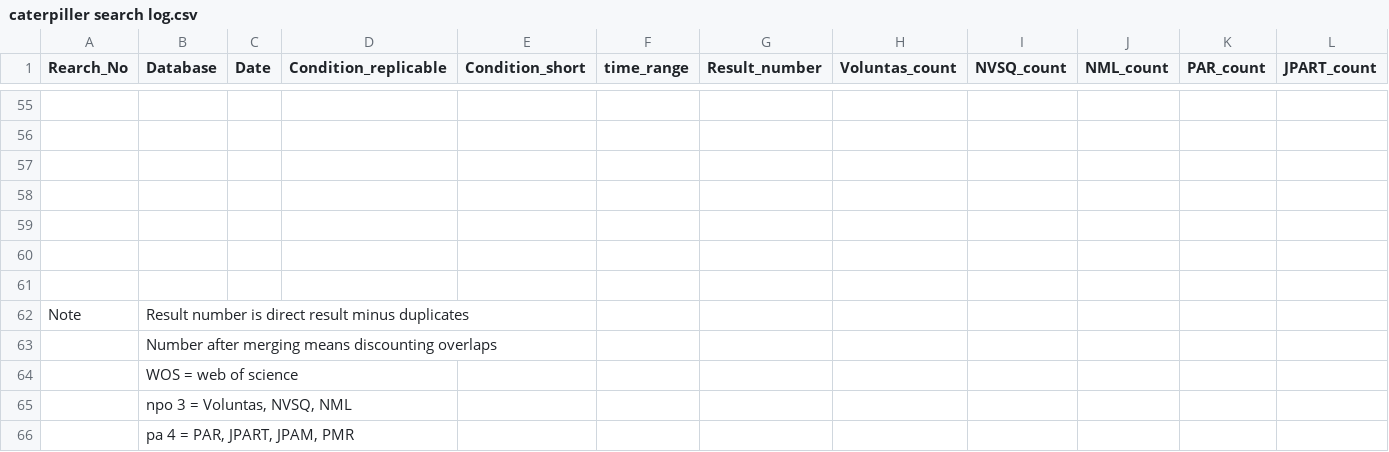
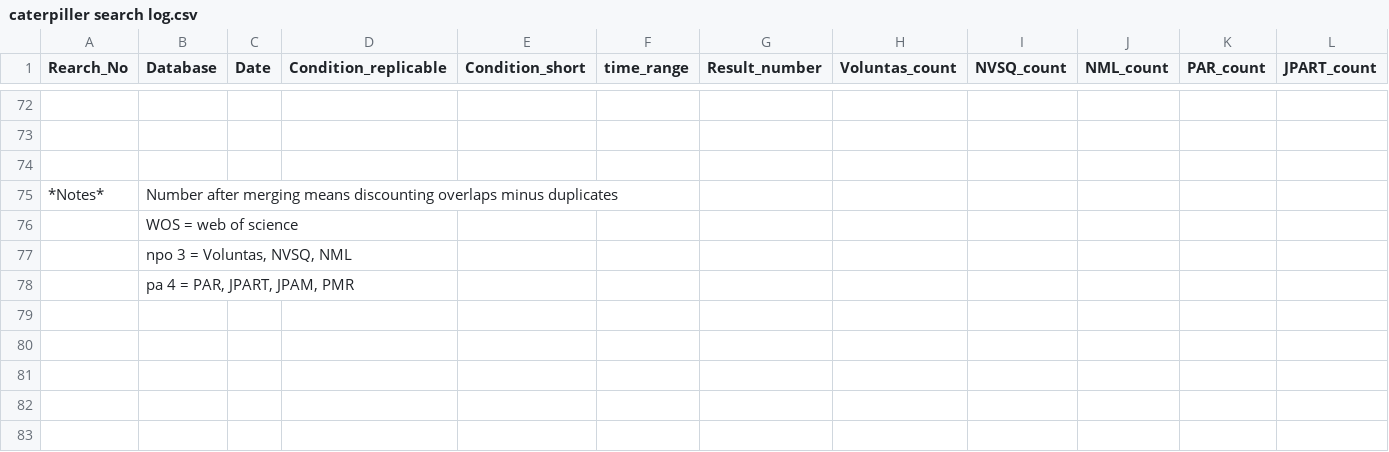
Before and after one commit to andrewheiss/corrupt-caterpillar, a CSV file: data/manual_data/caterpiller search log.csv, drawn as a sheet; only a part is shown, gaps mark what is left out; removed rows and columns are numbered as before the commit, all else as after; rows hold the shown columns only; the diff covers the shown part only; the diff names each change by its address in the sheet, - before the commit and + after, or states it on an @@ line.

```diff
--- a/data/manual_data/caterpiller search log.csv
+++ b/data/manual_data/caterpiller search log.csv
-row 75: (empty)
+row 75: *Notes* | Number after merging means discounting overlaps minus duplicates
-row 59: (empty)
-row 60: (empty)
-row 61: (empty)
-row 62: Note | Result number is direct result minus duplicates
-row 63:  | Number after merging means discounting overlaps
```
Also changed, not shown: 17 added rows and 22 edited cells elsewhere in this file, data/manual_data/search keywords.csv, 1 other file.
